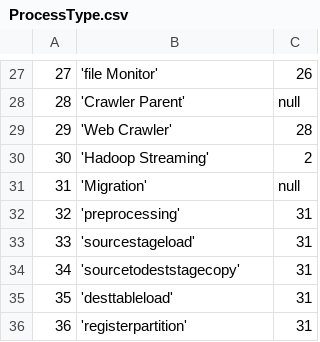
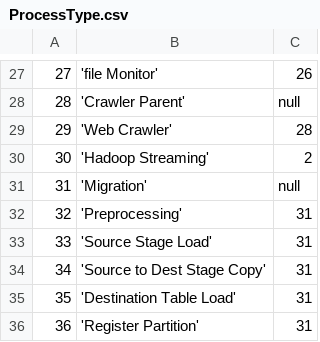
Before and after one commit to WiproOpenSource/openbdre, a CSV file: databases/setup/ProcessType.csv, drawn as a sheet; only a part is shown, gaps mark what is left out.

```diff
--- a/databases/setup/ProcessType.csv
+++ b/databases/setup/ProcessType.csv
@@ -31,6 +31,6 @@
 31,'Migration',null
-32,'preprocessing',31
-33,'sourcestageload',31
-34,'sourcetodeststagecopy',31
-35,'desttableload',31
-36,'registerpartition',31
+32,'Preprocessing',31
+33,'Source Stage Load',31
+34,'Source to Dest Stage Copy',31
+35,'Destination Table Load',31
+36,'Register Partition',31
```
Also changed, not shown: databases/setup/GeneralConfig.csv, 1 other file.
